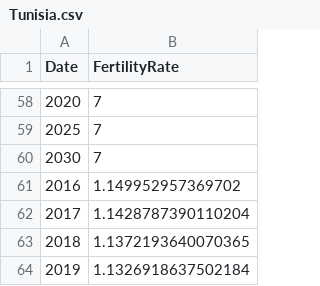
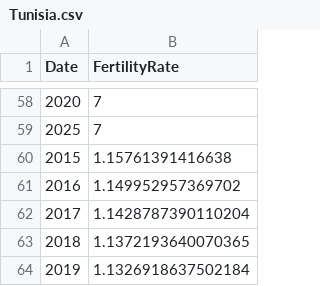
Before and after one commit to SUSA-org/SUSA-web-app, a CSV file: Tunisia.csv, drawn as a sheet; only a part is shown, gaps mark what is left out.

```diff
--- a/Tunisia.csv
+++ b/Tunisia.csv
@@ -59,3 +59,3 @@ Date,FertilityRate
 2025,7
-2030,7
+2015,1.15761391416638
 2016,1.149952957369702
```
Also changed, not shown: Argentina.csv, Benin.csv, 6 other files.
